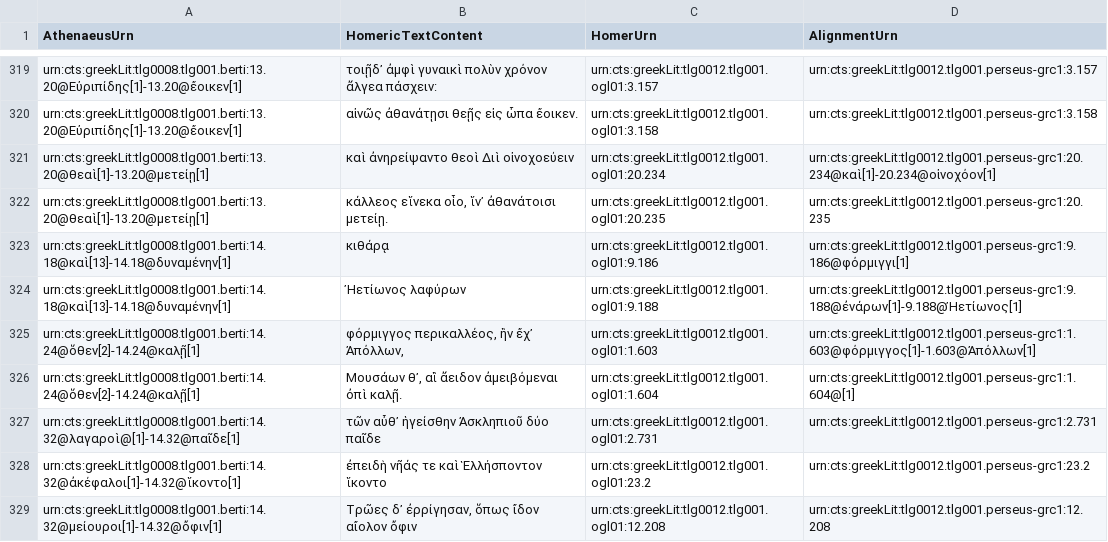
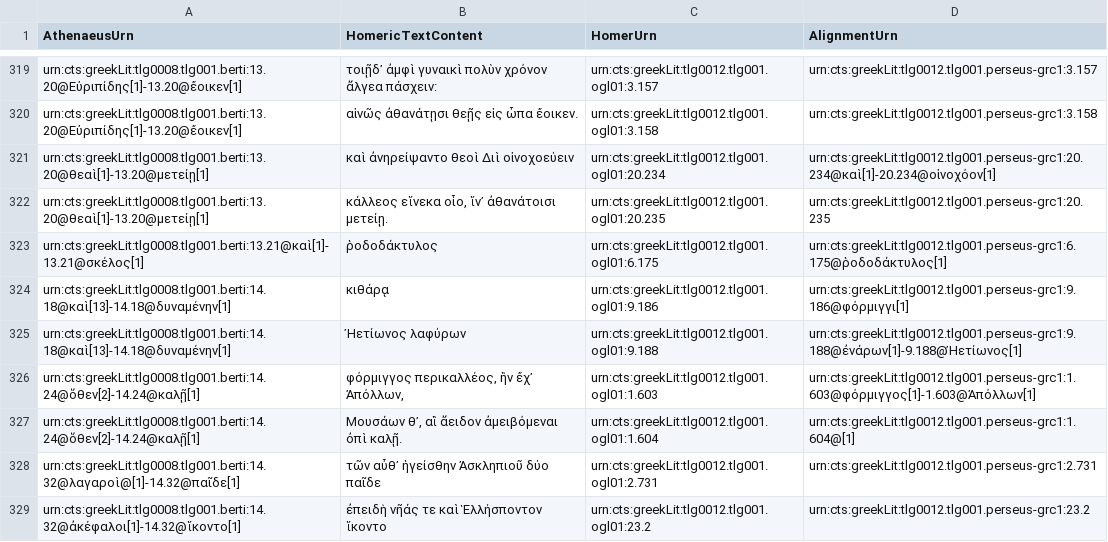
Before and after one commit to DigitalAthenaeus/homeric-reuse, a CSV file: tabular-data/htr.csv, drawn as a sheet; only a part is shown, gaps mark what is left out; the shorter side is filled out with more unchanged rows; the diff names each change by its address in the sheet, - before the commit and + after, or states it on an @@ line.

Commit message:
Update htr.csv

```diff
--- a/tabular-data/htr.csv
+++ b/tabular-data/htr.csv
+row 323: urn:cts:greekLit:tlg0008.tlg001.berti:13.21@καὶ[1]-13.21@σκέλος[1] | ῥοδοδάκτυλος | urn:cts:greekLit:tlg0012.tlg001.ogl01:6.175 | urn:cts:greekLit:tlg0012.tlg001.perseus-grc1:6.175@ῥοδοδάκτυλος[1]
```
